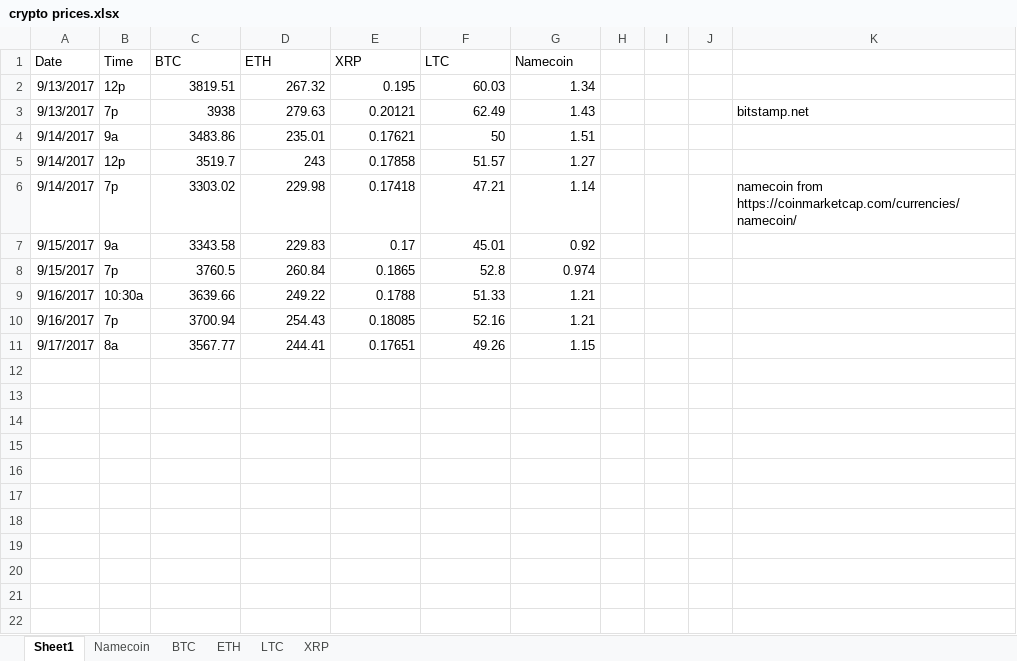
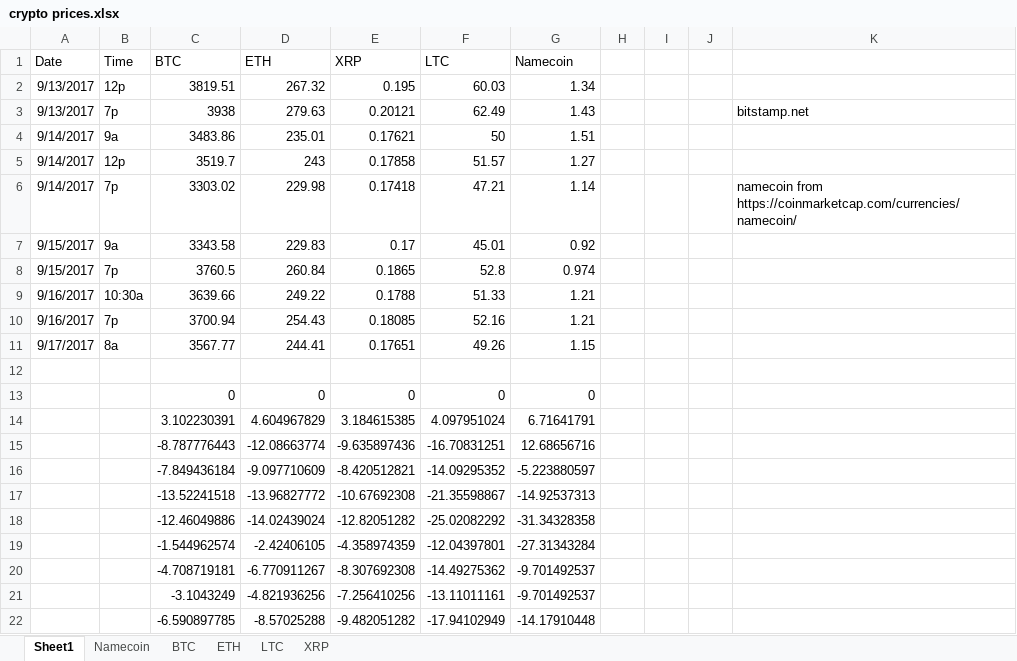
Before and after one commit to claireedanaher/DS501, an Excel workbook: crypto prices.xlsx, sheet Sheet1, drawn as a sheet; values as stored, in another font and other column widths than the file's, no borders; charts and pictures not drawn; the diff names each change by its address in the sheet, - before the commit and + after, or states it on an @@ line.

Commit message:
made a graph
its just a graph

```diff
--- a/crypto prices.xlsx (sheet Sheet1)
+++ b/crypto prices.xlsx (sheet Sheet1)
+row 12: (empty)
+row 13:  |  | 0 | 0 | 0 | 0 | 0
+row 14:  |  | 3.102230391 | 4.604967829 | 3.184615385 | 4.097951024 | 6.71641791
+row 15:  |  | -8.787776443 | -12.08663774 | -9.635897436 | -16.70831251 | 12.68656716
+row 16:  |  | -7.849436184 | -9.097710609 | -8.420512821 | -14.09295352 | -5.223880597
+row 17:  |  | -13.52241518 | -13.96827772 | -10.67692308 | -21.35598867 | -14.92537313
+row 18:  |  | -12.46049886 | -14.02439024 | -12.82051282 | -25.02082292 | -31.34328358
+row 19:  |  | -1.544962574 | -2.42406105 | -4.358974359 | -12.04397801 | -27.31343284
+row 20:  |  | -4.708719181 | -6.770911267 | -8.307692308 | -14.49275362 | -9.701492537
+row 21:  |  | -3.1043249 | -4.821936256 | -7.256410256 | -13.11011161 | -9.701492537
+row 22:  |  | -6.590897785 | -8.57025288 | -9.482051282 | -17.94102949 | -14.17910448
```
Also changed, not shown: charts or pictures.
